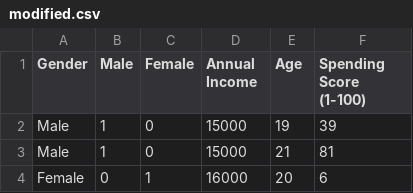
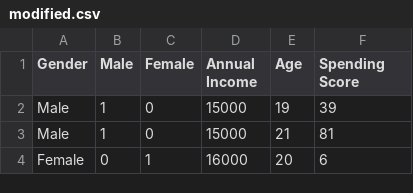
Before and after one commit to Shamik69/Consumer-Model, a CSV file: data/modified.csv, drawn as a sheet; only a part is shown.

```diff
--- a/data/modified.csv
+++ b/data/modified.csv
@@ -1,2 +1,2 @@
-Gender,Male,Female,Annual Income,Age,Spending Score (1-100)
+Gender,Male,Female,Annual Income,Age,Spending Score
 Male,1,0,15000,19,39
```
Also changed, not shown: 5 other files.
